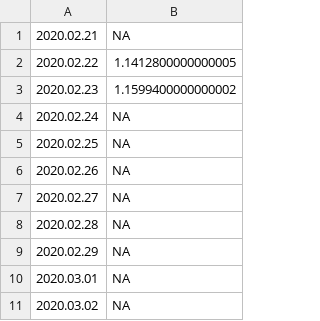
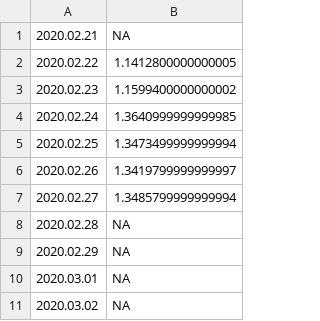
Before and after one commit to mozilla-mobile/fenix-nightly-perftest-results, a CSV file: hanoob-results.csv, drawn as a sheet; only a part is shown.

```diff
--- a/hanoob-results.csv
+++ b/hanoob-results.csv
@@ -3,6 +3,6 @@
 2020.02.23, 1.1599400000000002
-2020.02.24, NA
-2020.02.25, NA
-2020.02.26, NA
-2020.02.27, NA
+2020.02.24, 1.3640999999999985
+2020.02.25, 1.3473499999999994
+2020.02.26, 1.3419799999999997
+2020.02.27, 1.3485799999999994
 2020.02.28, NA
```
Also changed, not shown: al-results.csv, 21 other files.
